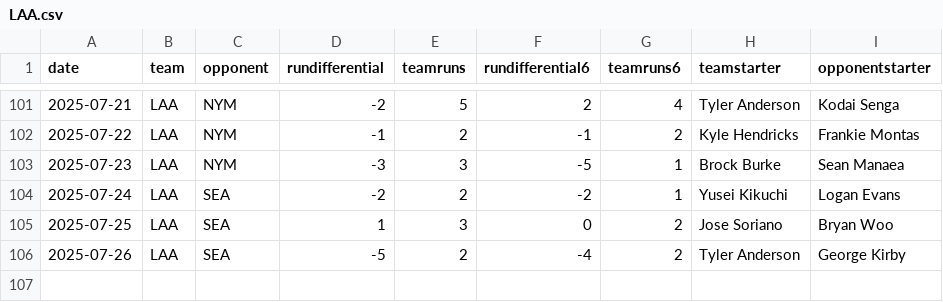
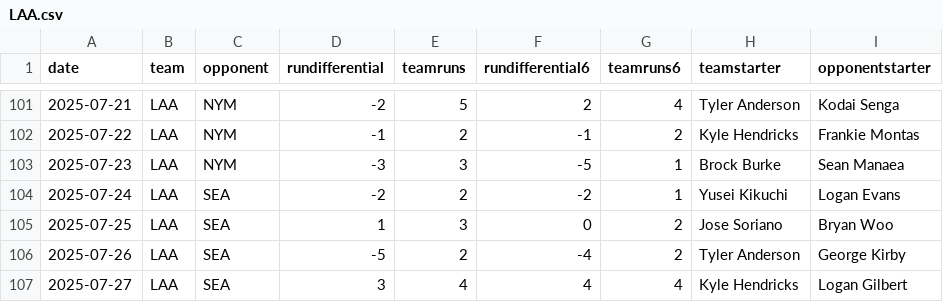
Before and after one commit to fantasy-toolz/mlb-predictions, a CSV file: data/2025/teams/LAA.csv, drawn as a sheet; only a part is shown, gaps mark what is left out; the diff names each change by its address in the sheet, - before the commit and + after, or states it on an @@ line.

```diff
--- a/data/2025/teams/LAA.csv
+++ b/data/2025/teams/LAA.csv
+row 107: 2025-07-27 | LAA | SEA | 3 | 4 | 4 | 4 | Kyle Hendricks | Logan Gilbert
```
Also changed, not shown: data/2025/teams/BAL.csv, data/2025/teams/COL.csv, 31 other files.
